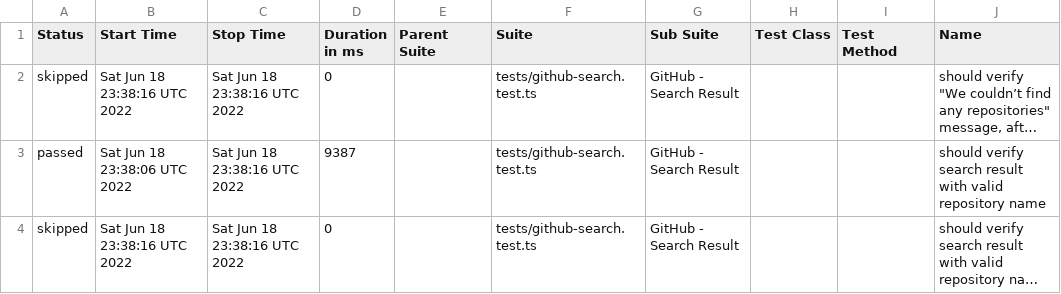
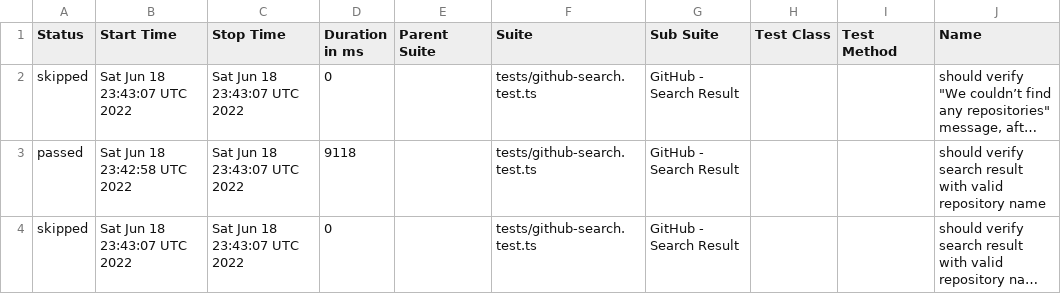
Before and after one commit to anneH/allure-playwright-example, a CSV file: data/suites.csv, drawn as a sheet; only a part is shown; long unchanged cells end in …; the diff names each change by its address in the sheet, - before the commit and + after, or states it on an @@ line.

```diff
--- a/data/suites.csv
+++ b/data/suites.csv
-B2 (Start Time): Sat Jun 18 23:38:16 UTC 2022
+B2 (Start Time): Sat Jun 18 23:43:07 UTC 2022
-C2:C4 (Stop Time): Sat Jun 18 23:38:16 UTC 2022
+C2:C4 (Stop Time): Sat Jun 18 23:43:07 UTC 2022
-B3 (Start Time): Sat Jun 18 23:38:06 UTC 2022
+B3 (Start Time): Sat Jun 18 23:42:58 UTC 2022
-D3 (Duration in ms): 9387
+D3 (Duration in ms): 9118
-B4 (Start Time): Sat Jun 18 23:38:16 UTC 2022
+B4 (Start Time): Sat Jun 18 23:43:07 UTC 2022
```
Also changed, not shown: 16 other files.
